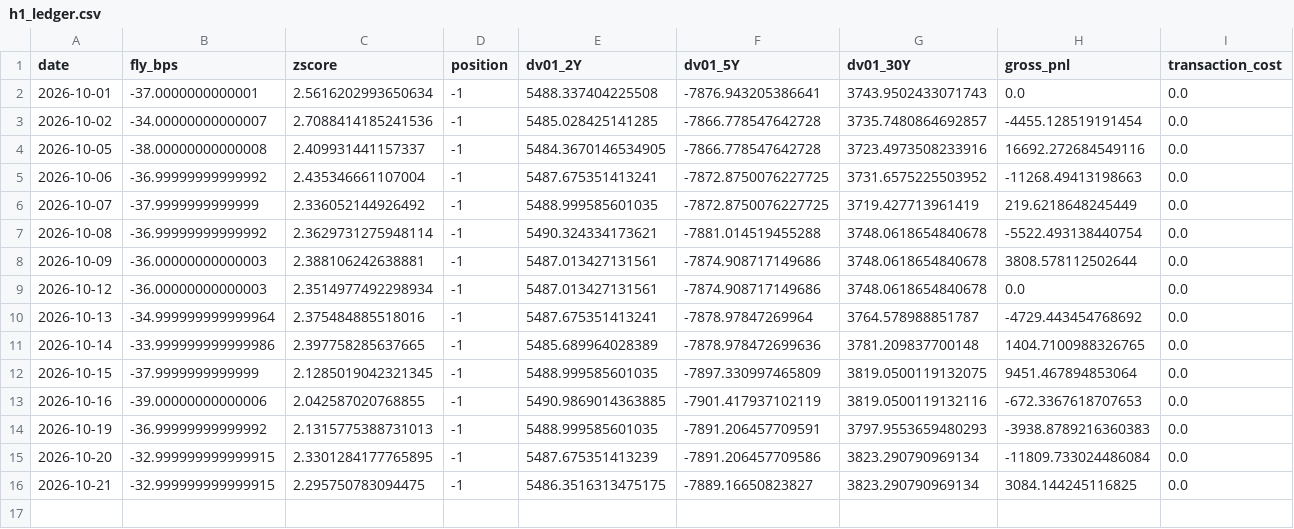
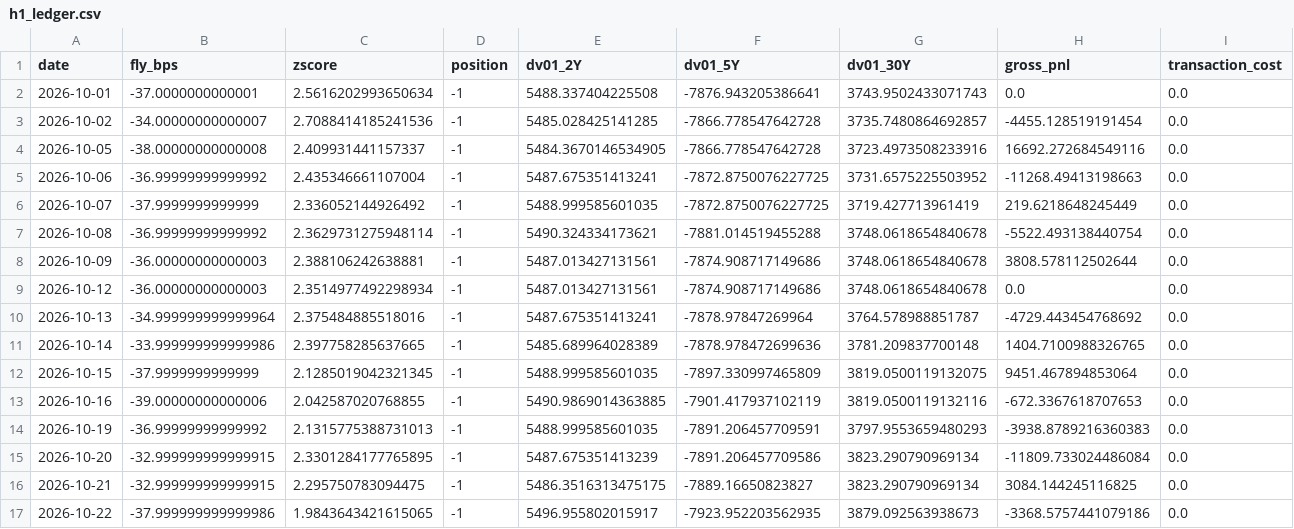
Before and after one commit to PFFK/rates-curve-strategy, a CSV file: data/paper/h1_ledger.csv, drawn as a sheet; only a part is shown; rows hold the shown columns only; the diff names each change by its address in the sheet, - before the commit and + after, or states it on an @@ line.

```diff
--- a/data/paper/h1_ledger.csv
+++ b/data/paper/h1_ledger.csv
+row 17: 2026-10-22 | -37.999999999999986 | 1.9843643421615065 | -1 | 5496.955802015917 | -7923.952203562935 | 3879.092563938673 | -3368.5757441079186 | 0.0
```
Also changed, not shown: data/paper/yields_live.csv.
